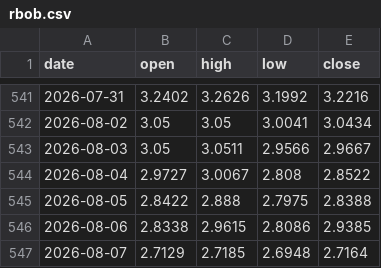
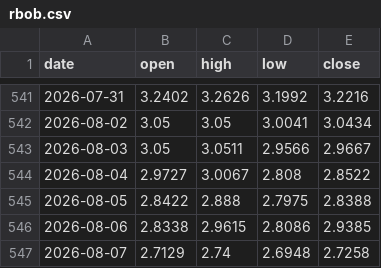
Before and after one commit to hyunjafan-creator/commodity_dashboard, a CSV file: data/rbob.csv, drawn as a sheet; only a part is shown, gaps mark what is left out.

```diff
--- a/data/rbob.csv
+++ b/data/rbob.csv
@@ -546,2 +546,2 @@ date,open,high,low,close
 2026-08-06,2.8338,2.9615,2.8086,2.9385
-2026-08-07,2.7129,2.7185,2.6948,2.7164
+2026-08-07,2.7129,2.74,2.6948,2.7258
```
Also changed, not shown: data/copper.csv, data/corn.csv, 7 other files.
